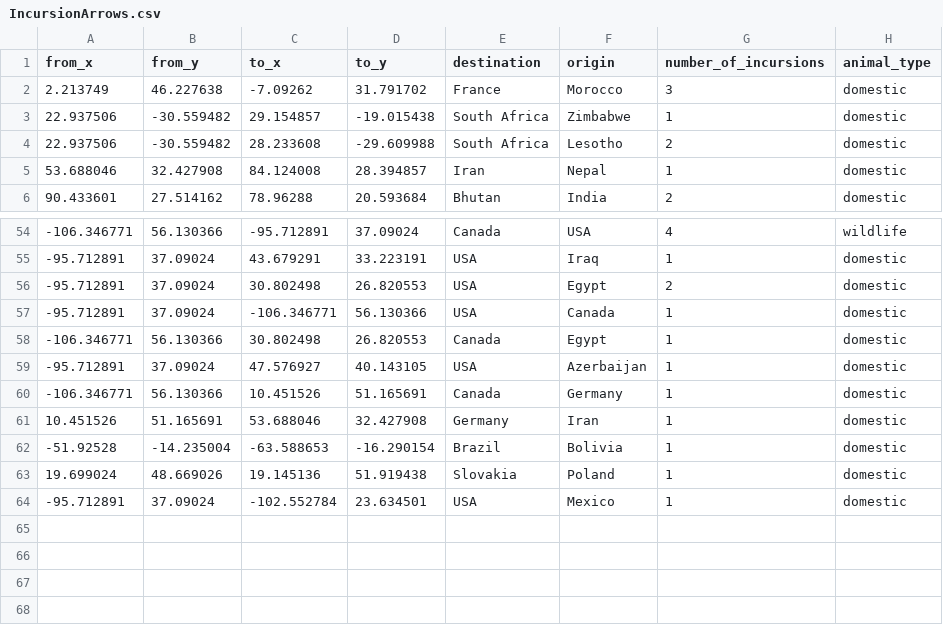
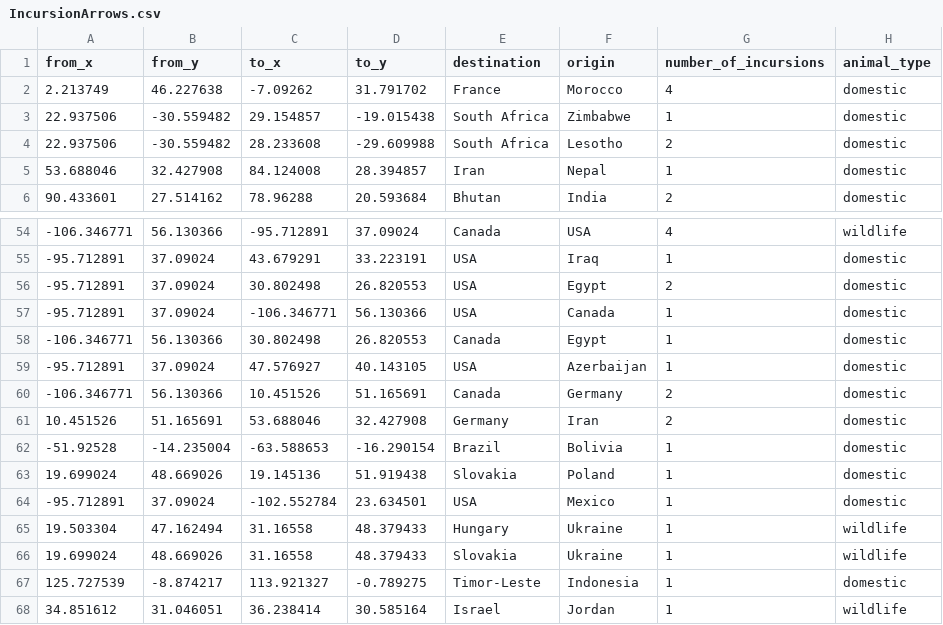
Before and after one commit to miravayuson/Sysrev_incursions, a CSV file: R/data/IncursionArrows.csv, drawn as a sheet; only a part is shown, gaps mark what is left out.

```diff
--- a/R/data/IncursionArrows.csv
+++ b/R/data/IncursionArrows.csv
@@ -1,3 +1,3 @@
 from_x,from_y,to_x,to_y,destination,origin,number_of_incursions,animal_type
-2.213749,46.227638,-7.09262,31.791702,France,Morocco,3,domestic
+2.213749,46.227638,-7.09262,31.791702,France,Morocco,4,domestic
 22.937506,-30.559482,29.154857,-19.015438,South Africa,Zimbabwe,1,domestic
@@ -59,4 +59,4 @@
 -95.712891,37.09024,47.576927,40.143105,USA,Azerbaijan,1,domestic
--106.346771,56.130366,10.451526,51.165691,Canada,Germany,1,domestic
-10.451526,51.165691,53.688046,32.427908,Germany,Iran,1,domestic
+-106.346771,56.130366,10.451526,51.165691,Canada,Germany,2,domestic
+10.451526,51.165691,53.688046,32.427908,Germany,Iran,2,domestic
 -51.92528,-14.235004,-63.588653,-16.290154,Brazil,Bolivia,1,domestic
@@ -64 +64,5 @@
 -95.712891,37.09024,-102.552784,23.634501,USA,Mexico,1,domestic
+19.503304,47.162494,31.16558,48.379433,Hungary,Ukraine,1,wildlife
+19.699024,48.669026,31.16558,48.379433,Slovakia,Ukraine,1,wildlife
+125.727539,-8.874217,113.921327,-0.789275,Timor-Leste,Indonesia,1,domestic
+34.851612,31.046051,36.238414,30.585164,Israel,Jordan,1,wildlife
```
Also changed, not shown: R/data/IncursionArrowsEU.csv, R/data/IncursionRecord.csv, 3 other files.
